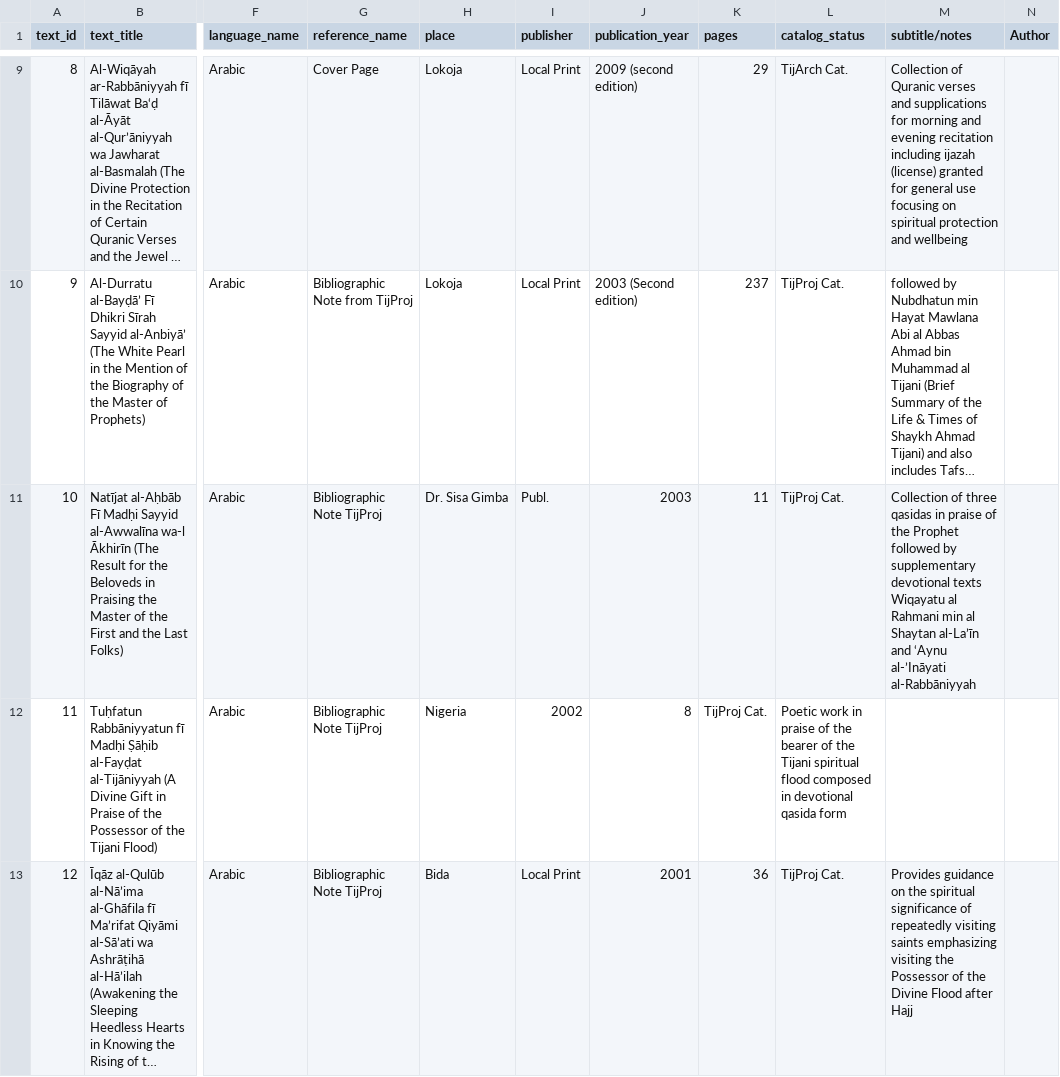
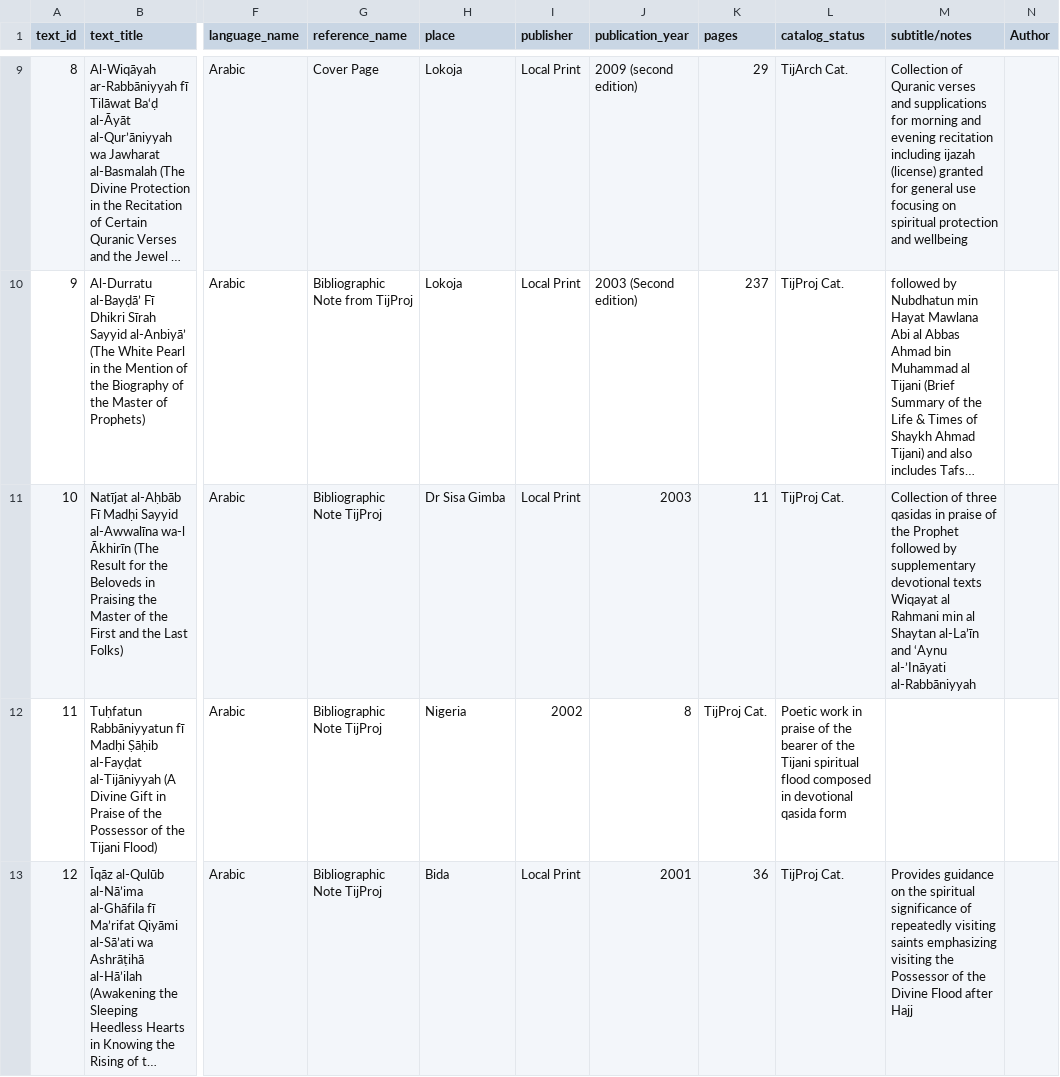
Before and after one commit to SmileBakGlobal/sheikh-yusuf-lokoja-bibliographic-database, a CSV file: sheikh-yusuf-lokoja-bibliographic-database.csv, drawn as a sheet; only a part is shown, gaps mark what is left out; long unchanged cells end in …; the diff names each change by its address in the sheet, - before the commit and + after, or states it on an @@ line.

Commit message:
Update sheikh-yusuf-lokoja-bibliographic-database.csv

```diff
--- a/sheikh-yusuf-lokoja-bibliographic-database.csv
+++ b/sheikh-yusuf-lokoja-bibliographic-database.csv
-H11 (place): Dr. Sisa Gimba
+H11 (place): Dr Sisa Gimba
-I11 (publisher): Publ.
+I11 (publisher): Local Print
-M11 (subtitle/notes): …devotional texts Wiqayatu al Rahmani…
+M11 (subtitle/notes): …devotional texts Wiqayat al Rahmani…
```
